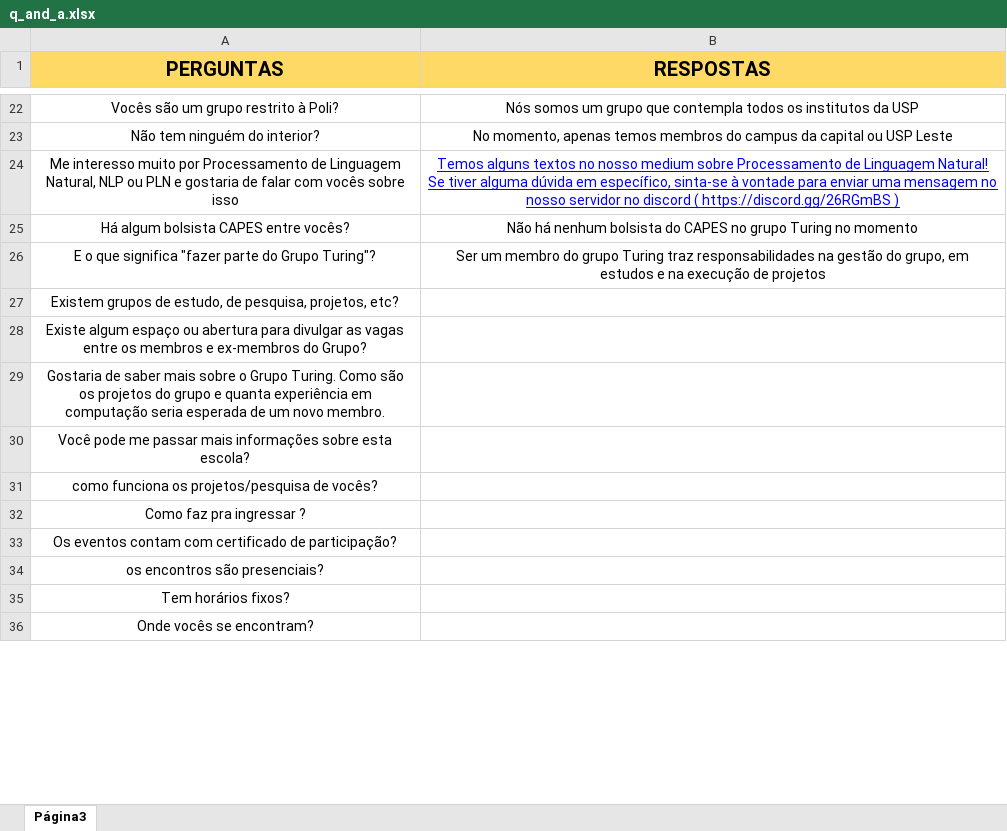
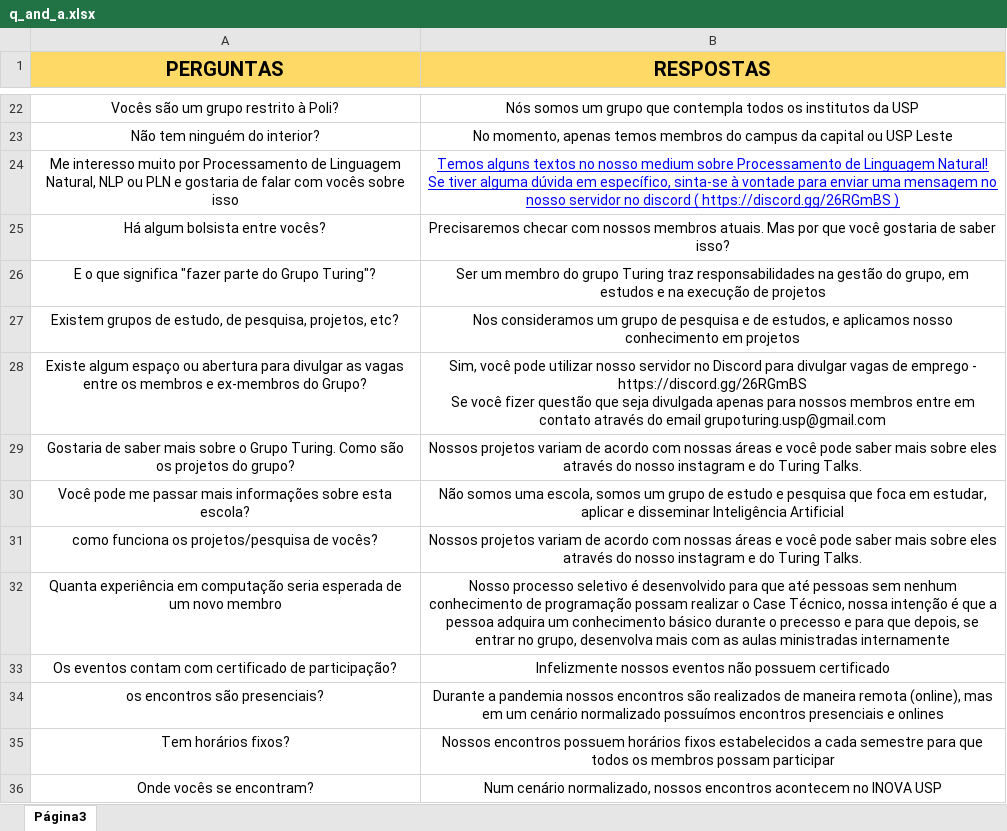
Before and after one commit to turing-usp/ADAbot, an Excel workbook: q_and_a.xlsx, sheet Página3, drawn as a sheet; only a part is shown, gaps mark what is left out; values as stored, in another font and other column widths than the file's, no borders; charts and pictures not drawn; removed rows and columns are numbered as before the commit, all else as after; ↵ is a line break in a cell; the diff covers the shown part only; the diff names each change by its address in the sheet, - before the commit and + after, or states it on an @@ line.

```diff
--- a/q_and_a.xlsx (sheet Página3)
+++ b/q_and_a.xlsx (sheet Página3)
-row 25: Há algum bolsista CAPES entre vocês? | Não há nenhum bolsista do CAPES no grupo Turing no momento
+row 25: Há algum bolsista entre vocês? | Precisaremos checar com nossos membros atuais. Mas por que você gostaria de saber isso?
-B27 (RESPOSTAS): (empty)
+B27 (RESPOSTAS): Nos consideramos um grupo de pesquisa e de estudos, e aplicamos nosso conhecimento em projetos
-B28 (RESPOSTAS): (empty)
+B28 (RESPOSTAS): Sim, você pode utilizar nosso servidor no Discord para divulgar vagas de emprego - https://discord.gg/26RGmBS ↵ Se você fizer questão que seja divulgada apenas para nossos membros entre em contato através do email grupoturing.usp@gmail.com
-row 29: Gostaria de saber mais sobre o Grupo Turing. Como são os projetos do grupo e quanta experiência em computação seria esperada de um novo membro.
+row 29: Gostaria de saber mais sobre o Grupo Turing. Como são os projetos do grupo? | Nossos projetos variam de acordo com nossas áreas e você pode saber mais sobre eles através do nosso instagram e do Turing Talks.
-B30 (RESPOSTAS): (empty)
+B30 (RESPOSTAS): Não somos uma escola, somos um grupo de estudo e pesquisa que foca em estudar, aplicar e disseminar Inteligência Artificial
-B31 (RESPOSTAS): (empty)
+B31 (RESPOSTAS): Nossos projetos variam de acordo com nossas áreas e você pode saber mais sobre eles através do nosso instagram e do Turing Talks.
-row 32: Como faz pra ingressar ?
+row 32: Quanta experiência em computação seria esperada de um novo membro | Nosso processo seletivo é desenvolvido para que até pessoas sem nenhum conhecimento de programação possam realizar o Case Técnico, nossa intenção é que a pessoa adquira um conhecimento básico durante o precesso e para que depois, se entrar no grupo, desenvolva mais com as aulas ministradas internamente
-B33 (RESPOSTAS): (empty)
+B33 (RESPOSTAS): Infelizmente nossos eventos não possuem certificado
-B34 (RESPOSTAS): (empty)
+B34 (RESPOSTAS): Durante a pandemia nossos encontros são realizados de maneira remota (online), mas em um cenário normalizado possuímos encontros presenciais e onlines
-B35 (RESPOSTAS): (empty)
+B35 (RESPOSTAS): Nossos encontros possuem horários fixos estabelecidos a cada semestre para que todos os membros possam participar
-B36 (RESPOSTAS): (empty)
+B36 (RESPOSTAS): Num cenário normalizado, nossos encontros acontecem no INOVA USP
```
Also changed, not shown: 15 added rows and 17 edited cells elsewhere in this sheet, 4 other files.
